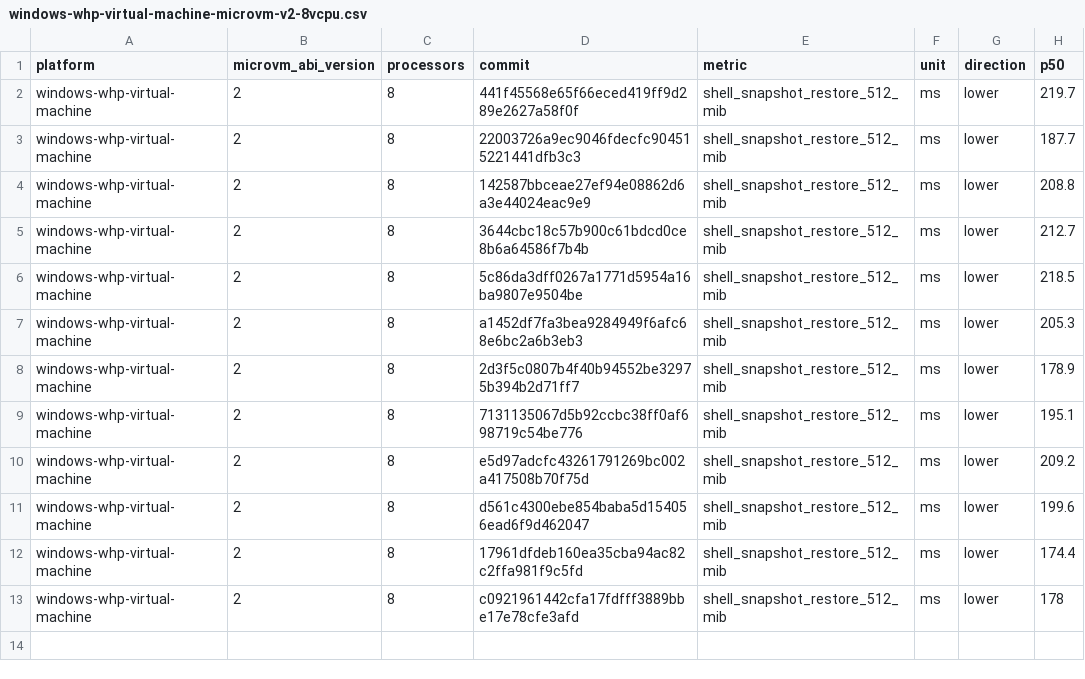
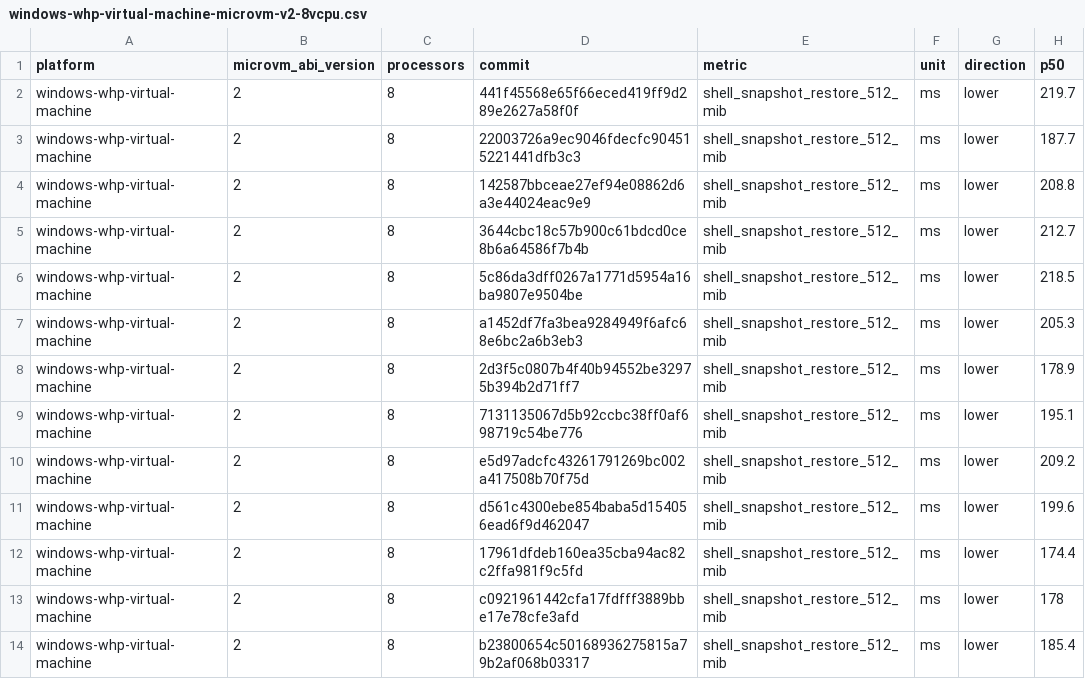
Before and after one commit to microsoft/nvx, a CSV file: data/windows-whp-virtual-machine-microvm-v2-8vcpu.csv, drawn as a sheet.

```diff
--- a/data/windows-whp-virtual-machine-microvm-v2-8vcpu.csv
+++ b/data/windows-whp-virtual-machine-microvm-v2-8vcpu.csv
@@ -13 +13,2 @@ windows-whp-virtual-machine,2,8,17961dfdeb160ea35cba94ac82c2ffa981f9c5fd,shell_s
 windows-whp-virtual-machine,2,8,c0921961442cfa17fdfff3889bbe17e78cfe3afd,shell_snapshot_restore_512_mib,ms,lower,178
+windows-whp-virtual-machine,2,8,b23800654c50168936275815a79b2af068b03317,shell_snapshot_restore_512_mib,ms,lower,185.4
```
Also changed, not shown: data/linux-kvm-virtual-machine-microvm-v2-1vcpu.csv, data/linux-mshv-virtual-machine-microvm-v2-1vcpu.csv, 9 other files.
